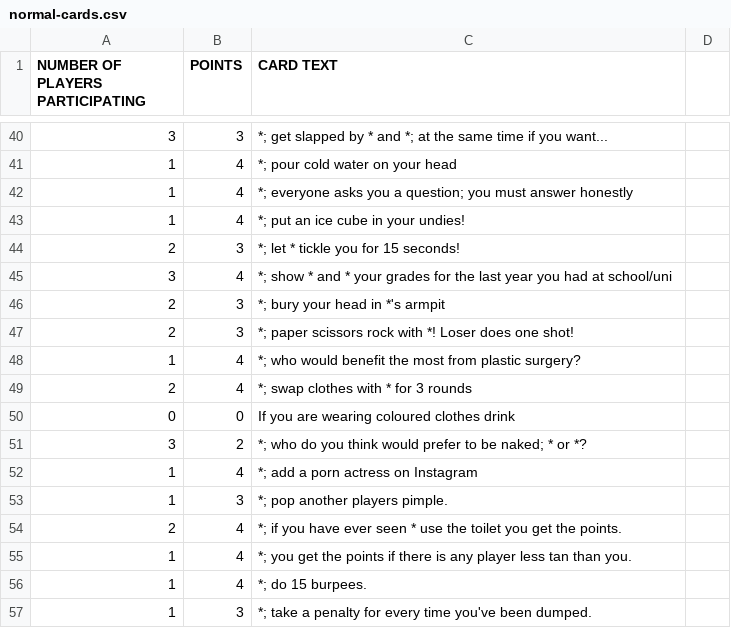
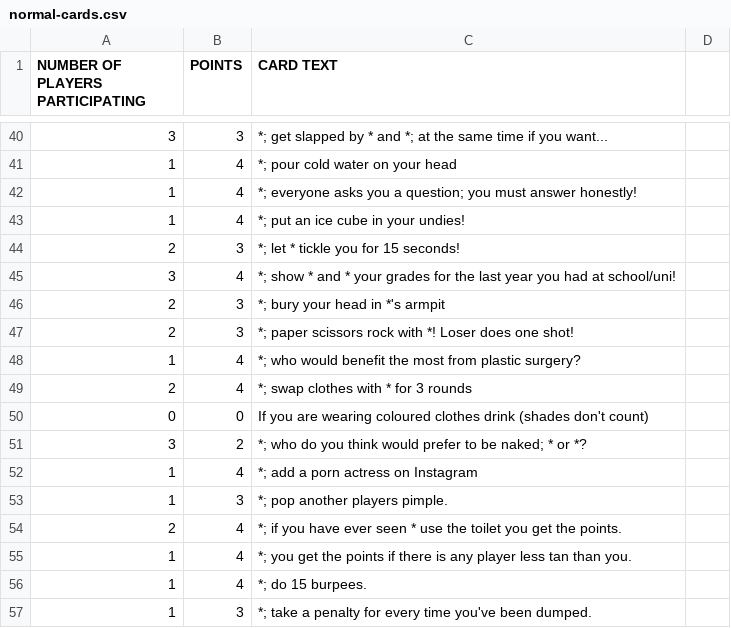
Before and after one commit to mga114/Monty, a CSV file: data/normal-cards.csv, drawn as a sheet; only a part is shown, gaps mark what is left out; the diff covers the shown part only.

```diff
--- a/data/normal-cards.csv
+++ b/data/normal-cards.csv
@@ -41,6 +41,6 @@ NUMBER OF PLAYERS PARTICIPATING,POINTS,CARD TEXT
 1,4,*; pour cold water on your head
-1,4,*; everyone asks you a question; you must answer honestly
+1,4,*; everyone asks you a question; you must answer honestly!
 1,4,*; put an ice cube in your undies!
 2,3,*; let * tickle you for 15 seconds!
-3,4,*; show * and * your grades for the last year you had at school/uni
+3,4,*; show * and * your grades for the last year you had at school/uni!
 2,3,*; bury your head in *'s armpit
@@ -49,3 +49,3 @@ NUMBER OF PLAYERS PARTICIPATING,POINTS,CARD TEXT
 2,4,*; swap clothes with * for 3 rounds
-0,0,If you are wearing coloured clothes drink
+0,0,If you are wearing coloured clothes drink (shades don't count)
 3,2,*; who do you think would prefer to be naked; * or *?
```
Also changed, not shown: 13 edited cells elsewhere in this file, data/drunk-cards.csv, data/game-cards.csv, 4 other files.
